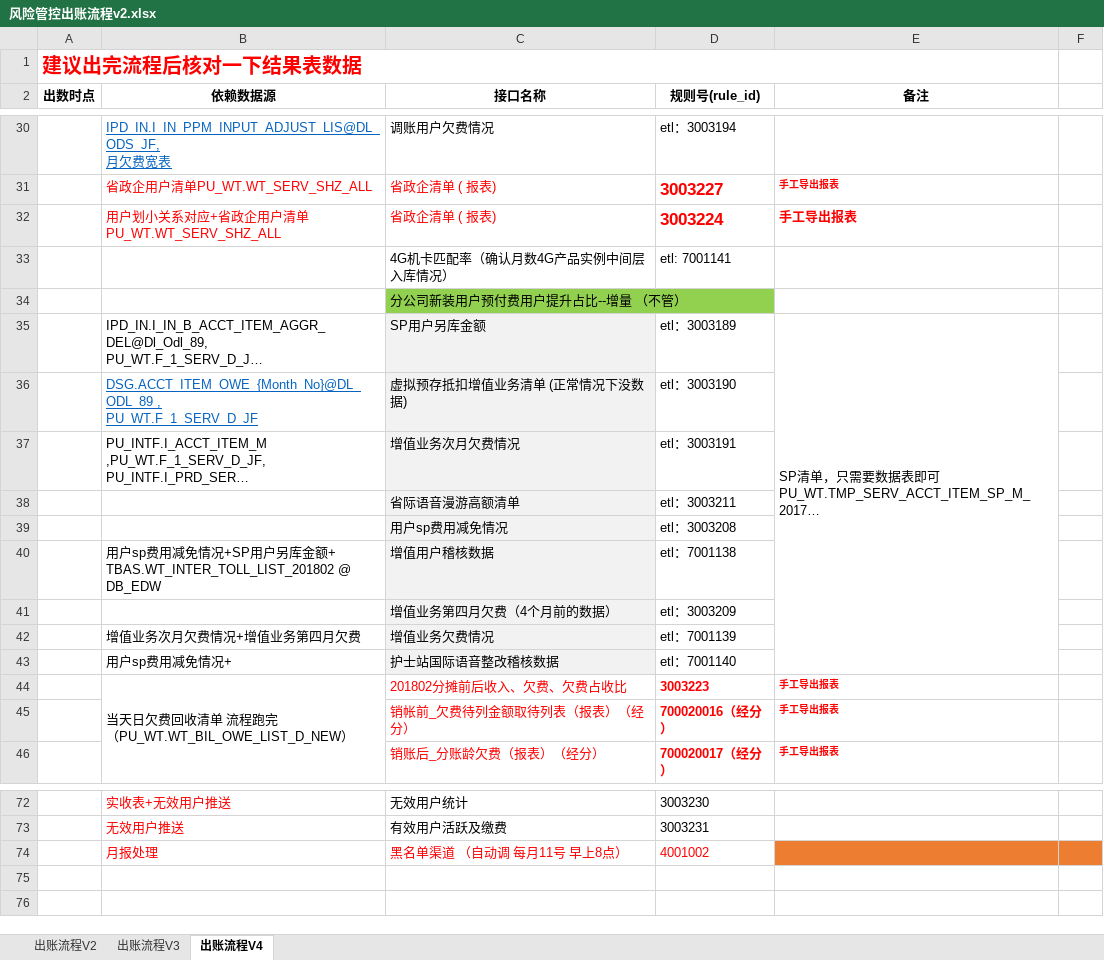
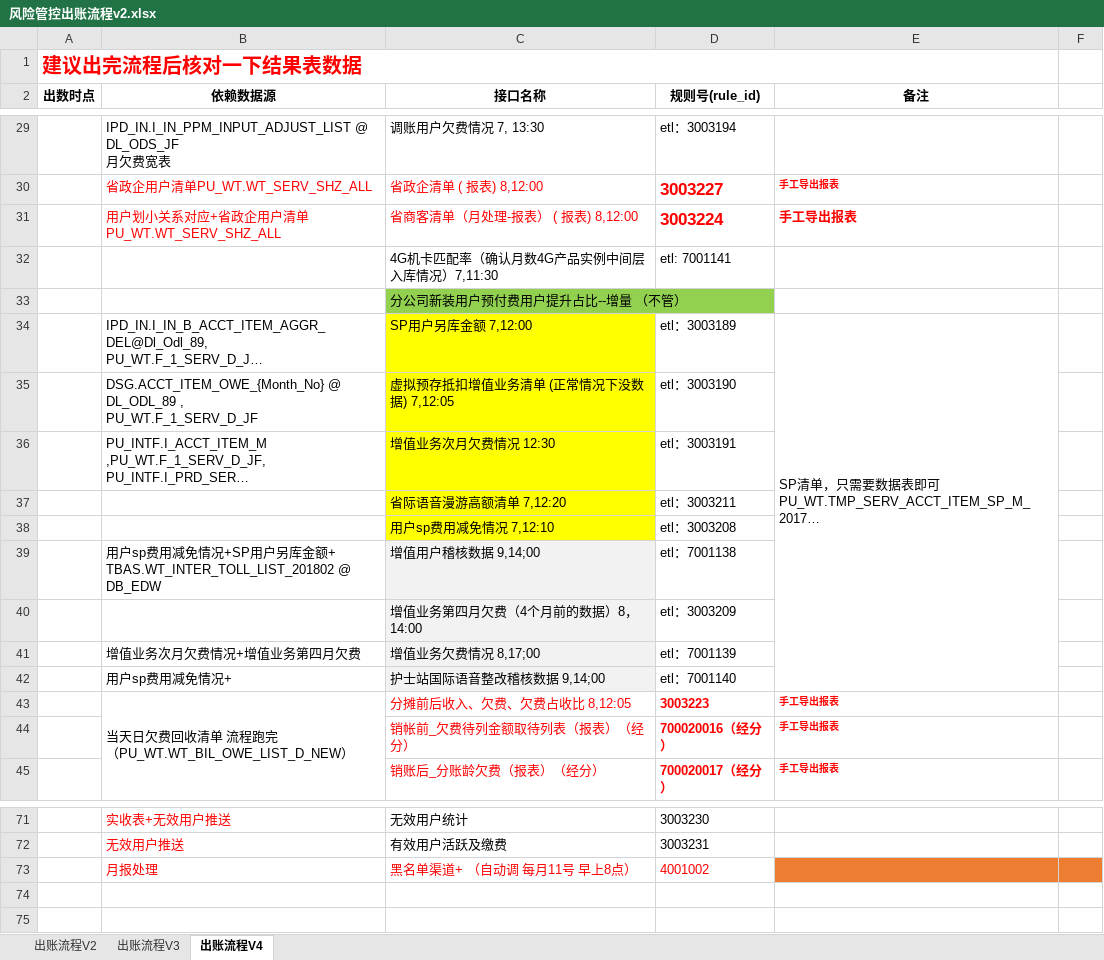
Before and after one commit to chrgu000/tydic, an Excel workbook: 风险管控月出账流程/风险管控出账流程v2.xlsx, sheet 出账流程V4, drawn as a sheet; only a part is shown, gaps mark what is left out; long unchanged cells end in …; values as stored, in another font and other column widths than the file's, no borders; charts and pictures and conditional formats not drawn; addresses are those after the commit; ↵ is a line break in a cell; the diff covers the shown part only; the diff names each change by its address in the sheet, - before the commit and + after, or states it on an @@ line.

```diff
--- a/风险管控月出账流程/风险管控出账流程v2.xlsx (sheet 出账流程V4)
+++ b/风险管控月出账流程/风险管控出账流程v2.xlsx (sheet 出账流程V4)
-B29 (依赖数据源): IPD_IN.I_IN_PPM_INPUT_ADJUST_LIS@DL_ODS_JF, ↵ 月欠…
+B29 (依赖数据源): IPD_IN.I_IN_PPM_INPUT_ADJUST_LIST @ DL_ODS_JF ↵ 月欠…
@@ B29 underline: on → off, text colour: #0563C1 → black @@
-C29 (接口名称): 调账用户欠费情况
+C29 (接口名称): 调账用户欠费情况 7, 13:30
-C30 (接口名称): 省政企清单 ( 报表)
+C30 (接口名称): 省政企清单 ( 报表) 8,12:00
-C31 (接口名称): 省政企清单 ( 报表)
+C31 (接口名称): 省商客清单（月处理-报表） ( 报表) 8,12:00
-C32 (接口名称): 4G机卡匹配率（确认月数4G产品实例中间层入库情况）
+C32 (接口名称): 4G机卡匹配率（确认月数4G产品实例中间层入库情况）7,11:30
-C34 (接口名称): SP用户另库金额
+C34 (接口名称): SP用户另库金额 7,12:00
-C34:C38 fill: #F2F2F2
+C34:C38 fill: #FFFF00
-B35 (依赖数据源): DSG.ACCT_ITEM_OWE_{Month_No}@DL_ODL_89 , ↵ PU_WT.F_1_SERV_D_JF
+B35 (依赖数据源): DSG.ACCT_ITEM_OWE_{Month_No} @ DL_ODL_89 , ↵ PU_WT.F_1_SERV_D_JF
@@ B35 underline: on → off, text colour: #0563C1 → black @@
-C35 (接口名称): 虚拟预存抵扣增值业务清单 (正常情况下没数据)
+C35 (接口名称): 虚拟预存抵扣增值业务清单 (正常情况下没数据) 7,12:05
-C36 (接口名称): 增值业务次月欠费情况
+C36 (接口名称): 增值业务次月欠费情况 12:30
-C37 (接口名称): 省际语音漫游高额清单
+C37 (接口名称): 省际语音漫游高额清单 7,12:20
-C38 (接口名称): 用户sp费用减免情况
+C38 (接口名称): 用户sp费用减免情况 7,12:10
-C39 (接口名称): 增值用户稽核数据
+C39 (接口名称): 增值用户稽核数据 9,14;00
-C40 (接口名称): 增值业务第四月欠费（4个月前的数据）
+C40 (接口名称): 增值业务第四月欠费（4个月前的数据）8，14:00
-C41 (接口名称): 增值业务欠费情况
+C41 (接口名称): 增值业务欠费情况 8,17;00
-C42 (接口名称): 护士站国际语音整改稽核数据
+C42 (接口名称): 护士站国际语音整改稽核数据 9,14;00
-C43 (接口名称): 201802分摊前后收入、欠费、欠费占收比
+C43 (接口名称): 分摊前后收入、欠费、欠费占收比 8,12:05
-C73 (接口名称): 黑名单渠道 （自动调 每月11号 早上8点）
+C73 (接口名称): 黑名单渠道+ （自动调 每月11号 早上8点）
```
Also changed, not shown: 7 added rows, 8 removed rows, 14 edited cells and merged cells elsewhere in this sheet, charts or pictures, 8 other files.
